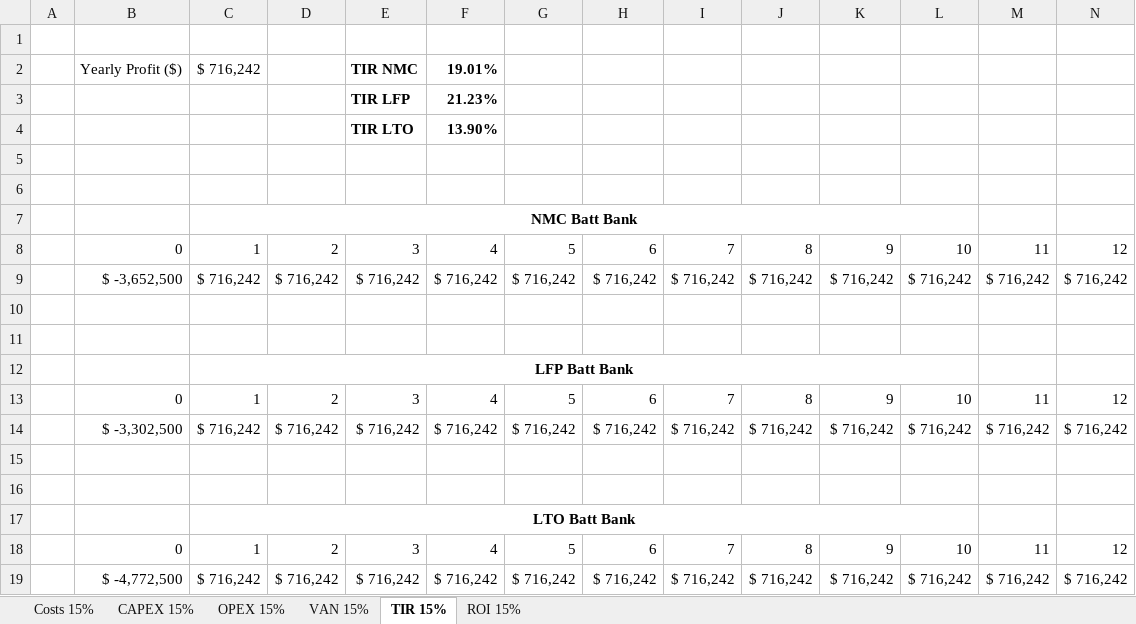
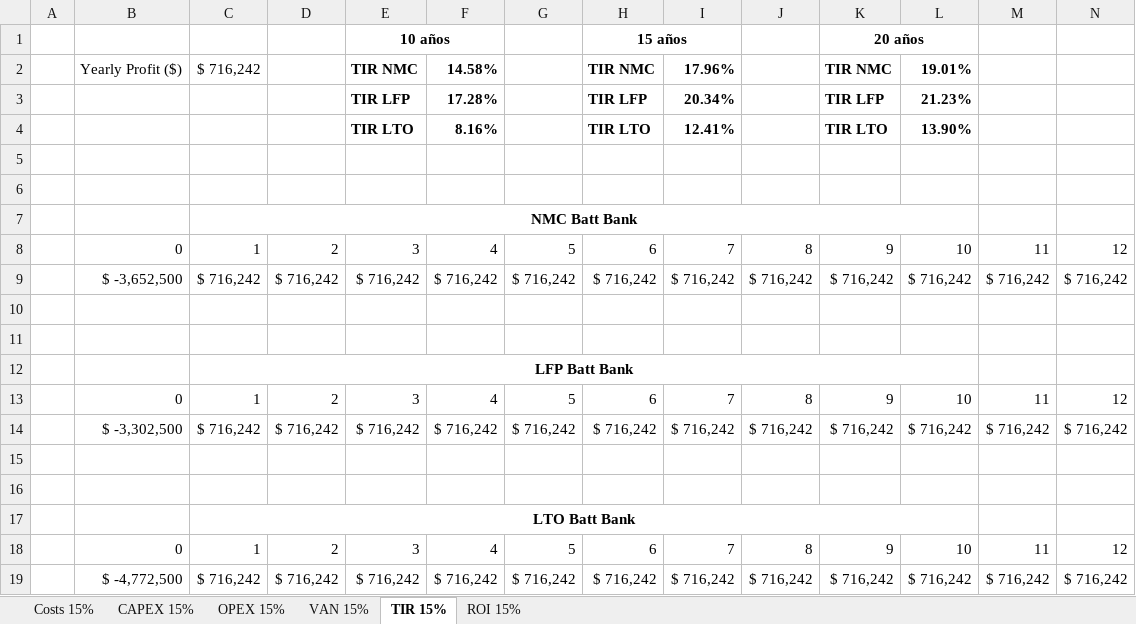
Before and after one commit to LEOSZ8/Tesis_Msc_LSZ, an Excel workbook: 02_Codigo/04_BattBankDesign/01_codes/01_Pnom015/CAPEX_OPEX_ROI_15.xlsx, sheet TIR 15%, drawn as a sheet; only a part is shown; values as stored, in another font and other column widths than the file's, no borders; removed rows and columns are numbered as before the commit, all else as after; rows hold the shown columns only; the diff names each change by its address in the sheet, - before the commit and + after, or states it on an @@ line.

```diff
--- a/02_Codigo/04_BattBankDesign/01_codes/01_Pnom015/CAPEX_OPEX_ROI_15.xlsx (sheet TIR 15%)
+++ b/02_Codigo/04_BattBankDesign/01_codes/01_Pnom015/CAPEX_OPEX_ROI_15.xlsx (sheet TIR 15%)
-row 1: (empty)
+row 1:  |  |  |  | 10 años |  |  | 15 años |  |  | 20 años
+E1:F1 merged
+H1:I1 merged
+K1:L1 merged
-row 2:  | Yearly Profit ($) | $ 716,242 |  | TIR NMC | 19.01%
-row 3:  |  |  |  | TIR LFP | 21.23%
-row 4:  |  |  |  | TIR LTO | 13.90%
+row 2:  | Yearly Profit ($) | $ 716,242 |  | TIR NMC | 14.58% |  | TIR NMC | 17.96% |  | TIR NMC | 19.01%
+row 3:  |  |  |  | TIR LFP | 17.28% |  | TIR LFP | 20.34% |  | TIR LFP | 21.23%
+row 4:  |  |  |  | TIR LTO | 8.16% |  | TIR LTO | 12.41% |  | TIR LTO | 13.90%
```
Also changed, not shown: sheet VAN 15%, 02_Codigo/04_BattBankDesign/01_codes/02_Pnom025/CAPEX_OPEX_ROI_25.xlsx, 9 other files.
